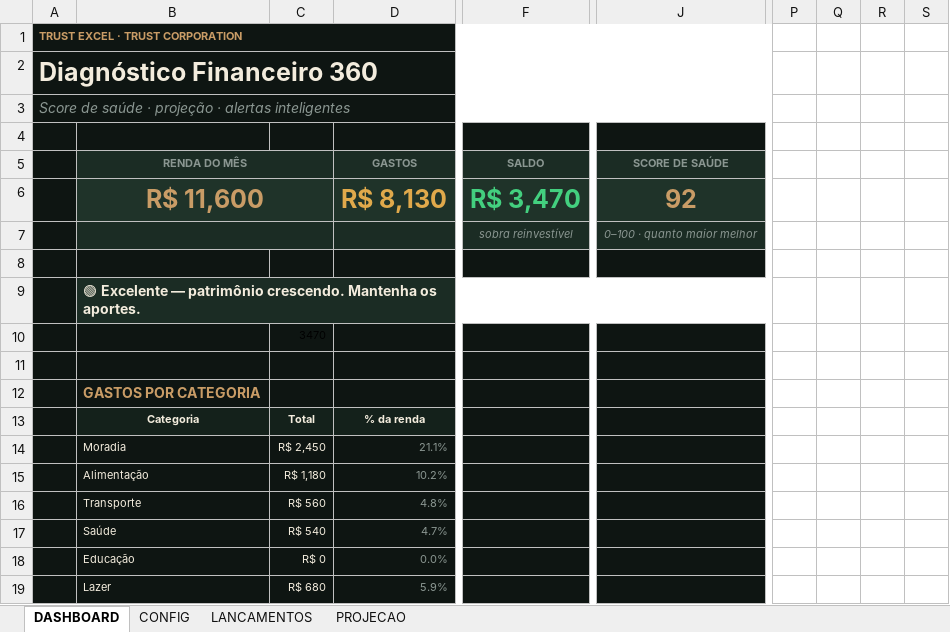
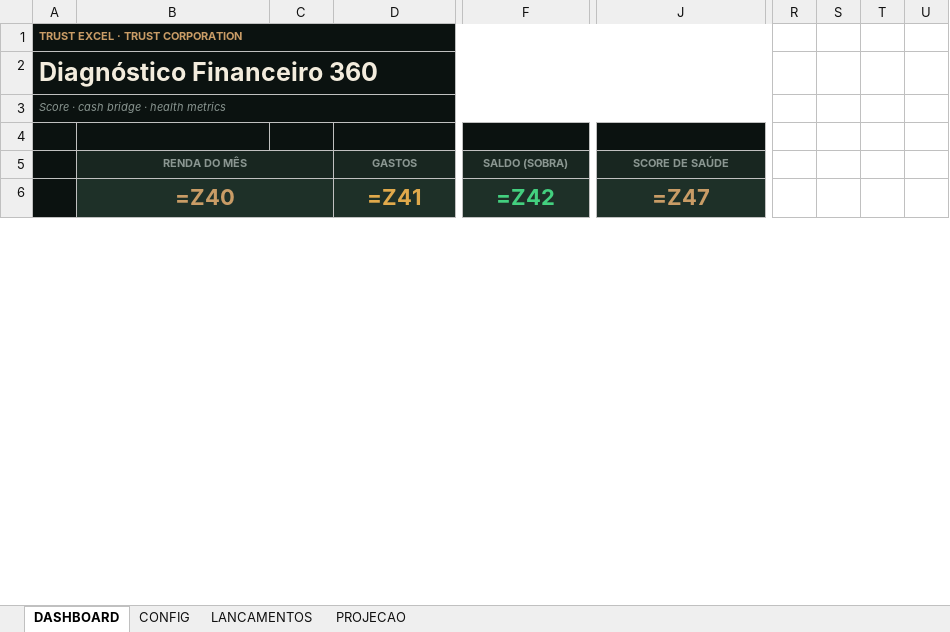
Before and after one commit to Trustcorporation88/Excel, an Excel workbook: public/planilhas/01_diagnostico_financeiro_360.xlsx, sheet DASHBOARD, drawn as a sheet; only a part is shown, gaps mark what is left out; values as stored, in another font and other column widths than the file's, no borders; formulas without a stored value are shown as written; charts and pictures and conditional formats not drawn; removed rows and columns are numbered as before the commit, all else as after; rows hold the shown columns only; the diff covers the shown part only; the diff names each change by its address in the sheet, - before the commit and + after, or states it on an @@ line.

Commit message:
Add Trust Cohort and ship 8 executive premium tools
Executive dashboard layout with KPI strip, dark charts, waterfalls,
sparklines, presentation mode, and the new cohort retention product
with heatmap and churn cascade.

```diff
--- a/public/planilhas/01_diagnostico_financeiro_360.xlsx (sheet DASHBOARD)
+++ b/public/planilhas/01_diagnostico_financeiro_360.xlsx (sheet DASHBOARD)
-column P, empty
-column Q, empty
-column R, empty
-column S, empty
+column R, empty
+column S, empty
+column T, empty
+column U, empty
-A3: Score de saúde · projeção · alertas inteligentes
+A3: Score · cash bridge · health metrics
@@ A3 text size: smaller @@
-F5: SALDO
+F5: SALDO (SOBRA)
-row 6:  | R$ 11,600 |  | R$ 8,130 | R$ 3,470 | 92
-row 7:  |  |  |  | sobra reinvestível | 0–100 · quanto maior melhor
-row 6: (empty)
+row 6:  | =Z40 |  | =Z41 | =Z42 | =Z47
-B6:J6 fill: #0E1512
+B6:J6 fill: #1E3028
+B6:C6 merged
+D6:E6 merged
+F6:G6 merged
+J6:K6 merged
-row 9:  | 🟢 Excelente — patrimônio crescendo. Mantenha os aportes.
-row 10:  |  | 3470
-row 11: (empty)
-row 12:  | GASTOS POR CATEGORIA
-row 13:  | Categoria | Total | % da renda
-row 14:  | Moradia | R$ 2,450 | 21.1%
-row 15:  | Alimentação | R$ 1,180 | 10.2%
-row 16:  | Transporte | R$ 560 | 4.8%
-row 17:  | Saúde | R$ 540 | 4.7%
-row 18:  | Educação | R$ 0 | 0.0%
-row 19:  | Lazer | R$ 680 | 5.9%
```
Also changed, not shown: 20 added rows, 21 removed rows, 46 edited cells, cell formats and merged cells elsewhere in this sheet, sheet LANCAMENTOS, sheet PROJECAO, sheet CONFIG, hidden cells, charts or pictures, public/planilhas/03_painel_okr_habitos.xlsx, public/planilhas/04_regua_cobranca_inteligente.xlsx, 7 other files.
